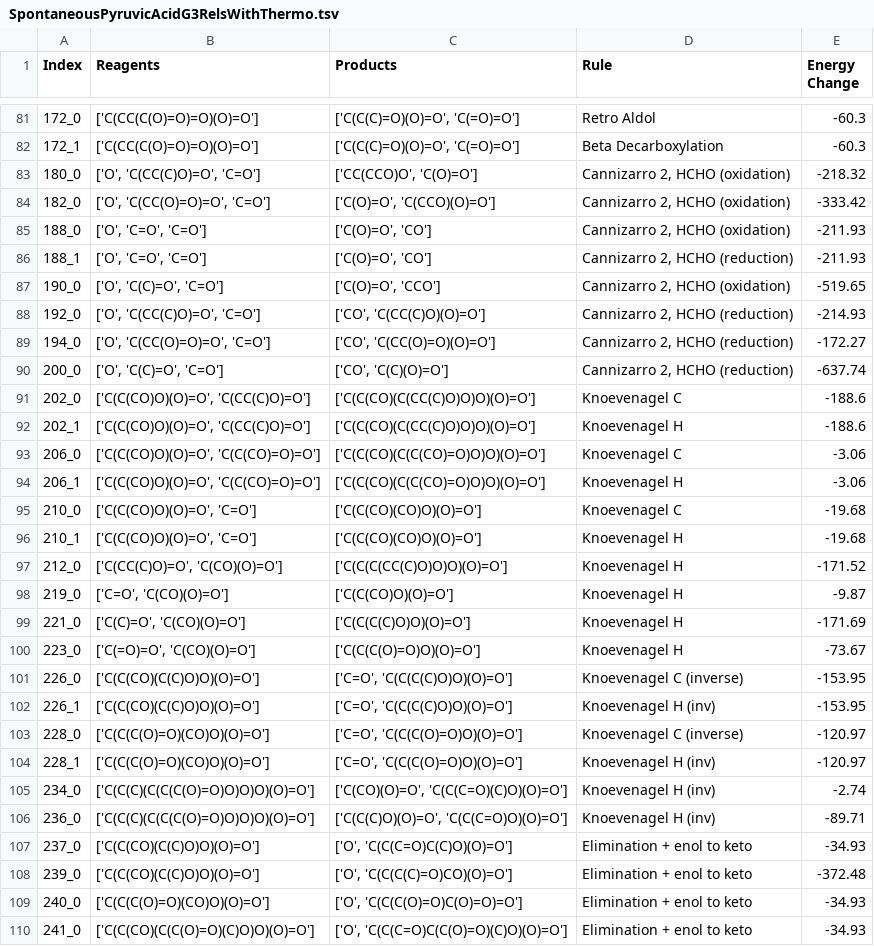
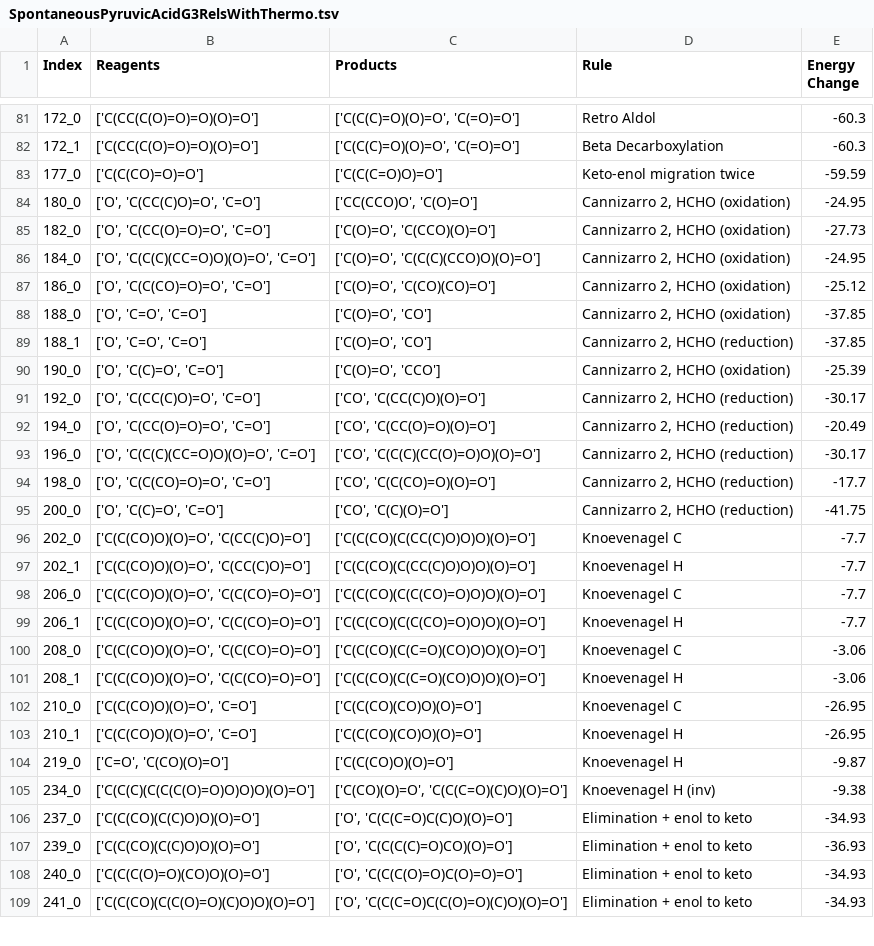
Before and after one commit to Reaction-Space-Explorer/nucleoside-analogues, a TSV file: ProcessedData/SpontaneousRelsWithThermoFiles/SpontaneousPyruvicAcidG3RelsWithThermo.tsv, drawn as a sheet; only a part is shown, gaps mark what is left out; the diff covers the shown part only.

```diff
--- a/ProcessedData/SpontaneousRelsWithThermoFiles/SpontaneousPyruvicAcidG3RelsWithThermo.tsv
+++ b/ProcessedData/SpontaneousRelsWithThermoFiles/SpontaneousPyruvicAcidG3RelsWithThermo.tsv
@@ -82,28 +82,27 @@ Index	Reagents	Products	Rule	Energy Change
 172_1	['C(CC(C(O)=O)=O)(O)=O']	['C(C(C)=O)(O)=O', 'C(=O)=O']	Beta Decarboxylation	-60.3
-180_0	['O', 'C(CC(C)O)=O', 'C=O']	['CC(CCO)O', 'C(O)=O']	Cannizarro 2, HCHO (oxidation)	-218.32
-182_0	['O', 'C(CC(O)=O)=O', 'C=O']	['C(O)=O', 'C(CCO)(O)=O']	Cannizarro 2, HCHO (oxidation)	-333.42
-188_0	['O', 'C=O', 'C=O']	['C(O)=O', 'CO']	Cannizarro 2, HCHO (oxidation)	-211.93
-188_1	['O', 'C=O', 'C=O']	['C(O)=O', 'CO']	Cannizarro 2, HCHO (reduction)	-211.93
-190_0	['O', 'C(C)=O', 'C=O']	['C(O)=O', 'CCO']	Cannizarro 2, HCHO (oxidation)	-519.65
-192_0	['O', 'C(CC(C)O)=O', 'C=O']	['CO', 'C(CC(C)O)(O)=O']	Cannizarro 2, HCHO (reduction)	-214.93
-194_0	['O', 'C(CC(O)=O)=O', 'C=O']	['CO', 'C(CC(O)=O)(O)=O']	Cannizarro 2, HCHO (reduction)	-172.27
-200_0	['O', 'C(C)=O', 'C=O']	['CO', 'C(C)(O)=O']	Cannizarro 2, HCHO (reduction)	-637.74
-202_0	['C(C(CO)O)(O)=O', 'C(CC(C)O)=O']	['C(C(CO)(C(CC(C)O)O)O)(O)=O']	Knoevenagel C	-188.6
-202_1	['C(C(CO)O)(O)=O', 'C(CC(C)O)=O']	['C(C(CO)(C(CC(C)O)O)O)(O)=O']	Knoevenagel H	-188.6
-206_0	['C(C(CO)O)(O)=O', 'C(C(CO)=O)=O']	['C(C(CO)(C(C(CO)=O)O)O)(O)=O']	Knoevenagel C	-3.06
-206_1	['C(C(CO)O)(O)=O', 'C(C(CO)=O)=O']	['C(C(CO)(C(C(CO)=O)O)O)(O)=O']	Knoevenagel H	-3.06
-210_0	['C(C(CO)O)(O)=O', 'C=O']	['C(C(CO)(CO)O)(O)=O']	Knoevenagel C	-19.68
-210_1	['C(C(CO)O)(O)=O', 'C=O']	['C(C(CO)(CO)O)(O)=O']	Knoevenagel H	-19.68
-212_0	['C(CC(C)O)=O', 'C(CO)(O)=O']	['C(C(C(CC(C)O)O)O)(O)=O']	Knoevenagel H	-171.52
+177_0	['C(C(CO)=O)=O']	['C(C(C=O)O)=O']	Keto-enol migration twice	-59.59
+180_0	['O', 'C(CC(C)O)=O', 'C=O']	['CC(CCO)O', 'C(O)=O']	Cannizarro 2, HCHO (oxidation)	-24.95
+182_0	['O', 'C(CC(O)=O)=O', 'C=O']	['C(O)=O', 'C(CCO)(O)=O']	Cannizarro 2, HCHO (oxidation)	-27.73
+184_0	['O', 'C(C(C)(CC=O)O)(O)=O', 'C=O']	['C(O)=O', 'C(C(C)(CCO)O)(O)=O']	Cannizarro 2, HCHO (oxidation)	-24.95
+186_0	['O', 'C(C(CO)=O)=O', 'C=O']	['C(O)=O', 'C(CO)(CO)=O']	Cannizarro 2, HCHO (oxidation)	-25.12
+188_0	['O', 'C=O', 'C=O']	['C(O)=O', 'CO']	Cannizarro 2, HCHO (oxidation)	-37.85
+188_1	['O', 'C=O', 'C=O']	['C(O)=O', 'CO']	Cannizarro 2, HCHO (reduction)	-37.85
+190_0	['O', 'C(C)=O', 'C=O']	['C(O)=O', 'CCO']	Cannizarro 2, HCHO (oxidation)	-25.39
+192_0	['O', 'C(CC(C)O)=O', 'C=O']	['CO', 'C(CC(C)O)(O)=O']	Cannizarro 2, HCHO (reduction)	-30.17
+194_0	['O', 'C(CC(O)=O)=O', 'C=O']	['CO', 'C(CC(O)=O)(O)=O']	Cannizarro 2, HCHO (reduction)	-20.49
+196_0	['O', 'C(C(C)(CC=O)O)(O)=O', 'C=O']	['CO', 'C(C(C)(CC(O)=O)O)(O)=O']	Cannizarro 2, HCHO (reduction)	-30.17
+198_0	['O', 'C(C(CO)=O)=O', 'C=O']	['CO', 'C(C(CO)=O)(O)=O']	Cannizarro 2, HCHO (reduction)	-17.7
+200_0	['O', 'C(C)=O', 'C=O']	['CO', 'C(C)(O)=O']	Cannizarro 2, HCHO (reduction)	-41.75
+202_0	['C(C(CO)O)(O)=O', 'C(CC(C)O)=O']	['C(C(CO)(C(CC(C)O)O)O)(O)=O']	Knoevenagel C	-7.7
+202_1	['C(C(CO)O)(O)=O', 'C(CC(C)O)=O']	['C(C(CO)(C(CC(C)O)O)O)(O)=O']	Knoevenagel H	-7.7
+206_0	['C(C(CO)O)(O)=O', 'C(C(CO)=O)=O']	['C(C(CO)(C(C(CO)=O)O)O)(O)=O']	Knoevenagel C	-7.7
+206_1	['C(C(CO)O)(O)=O', 'C(C(CO)=O)=O']	['C(C(CO)(C(C(CO)=O)O)O)(O)=O']	Knoevenagel H	-7.7
+208_0	['C(C(CO)O)(O)=O', 'C(C(CO)=O)=O']	['C(C(CO)(C(C=O)(CO)O)O)(O)=O']	Knoevenagel C	-3.06
+208_1	['C(C(CO)O)(O)=O', 'C(C(CO)=O)=O']	['C(C(CO)(C(C=O)(CO)O)O)(O)=O']	Knoevenagel H	-3.06
+210_0	['C(C(CO)O)(O)=O', 'C=O']	['C(C(CO)(CO)O)(O)=O']	Knoevenagel C	-26.95
+210_1	['C(C(CO)O)(O)=O', 'C=O']	['C(C(CO)(CO)O)(O)=O']	Knoevenagel H	-26.95
 219_0	['C=O', 'C(CO)(O)=O']	['C(C(CO)O)(O)=O']	Knoevenagel H	-9.87
-221_0	['C(C)=O', 'C(CO)(O)=O']	['C(C(C(C)O)O)(O)=O']	Knoevenagel H	-171.69
-223_0	['C(=O)=O', 'C(CO)(O)=O']	['C(C(C(O)=O)O)(O)=O']	Knoevenagel H	-73.67
-226_0	['C(C(CO)(C(C)O)O)(O)=O']	['C=O', 'C(C(C(C)O)O)(O)=O']	Knoevenagel C (inverse)	-153.95
-226_1	['C(C(CO)(C(C)O)O)(O)=O']	['C=O', 'C(C(C(C)O)O)(O)=O']	Knoevenagel H (inv)	-153.95
-228_0	['C(C(C(O)=O)(CO)O)(O)=O']	['C=O', 'C(C(C(O)=O)O)(O)=O']	Knoevenagel C (inverse)	-120.97
-228_1	['C(C(C(O)=O)(CO)O)(O)=O']	['C=O', 'C(C(C(O)=O)O)(O)=O']	Knoevenagel H (inv)	-120.97
-234_0	['C(C(C)(C(C(C(O)=O)O)O)O)(O)=O']	['C(CO)(O)=O', 'C(C(C=O)(C)O)(O)=O']	Knoevenagel H (inv)	-2.74
-236_0	['C(C(C)(C(C(C(O)=O)O)O)O)(O)=O']	['C(C(C)O)(O)=O', 'C(C(C=O)O)(O)=O']	Knoevenagel H (inv)	-89.71
+234_0	['C(C(C)(C(C(C(O)=O)O)O)O)(O)=O']	['C(CO)(O)=O', 'C(C(C=O)(C)O)(O)=O']	Knoevenagel H (inv)	-9.38
 237_0	['C(C(CO)(C(C)O)O)(O)=O']	['O', 'C(C(C=O)C(C)O)(O)=O']	Elimination + enol to keto	-34.93
-239_0	['C(C(CO)(C(C)O)O)(O)=O']	['O', 'C(C(C(C)=O)CO)(O)=O']	Elimination + enol to keto	-372.48
+239_0	['C(C(CO)(C(C)O)O)(O)=O']	['O', 'C(C(C(C)=O)CO)(O)=O']	Elimination + enol to keto	-36.93
 240_0	['C(C(C(O)=O)(CO)O)(O)=O']	['O', 'C(C(C(O)=O)C(O)=O)=O']	Elimination + enol to keto	-34.93
```
Also changed, not shown: 3 added rows, 3 removed rows and 27 edited cells elsewhere in this file, ProcessedData/RelsWithThermoFiles/GlucoseAmmG3RelsWithThermo.tsv, ProcessedData/RelsWithThermoFiles/GlucoseG3RelsWithThermo.tsv, 35 other files.
